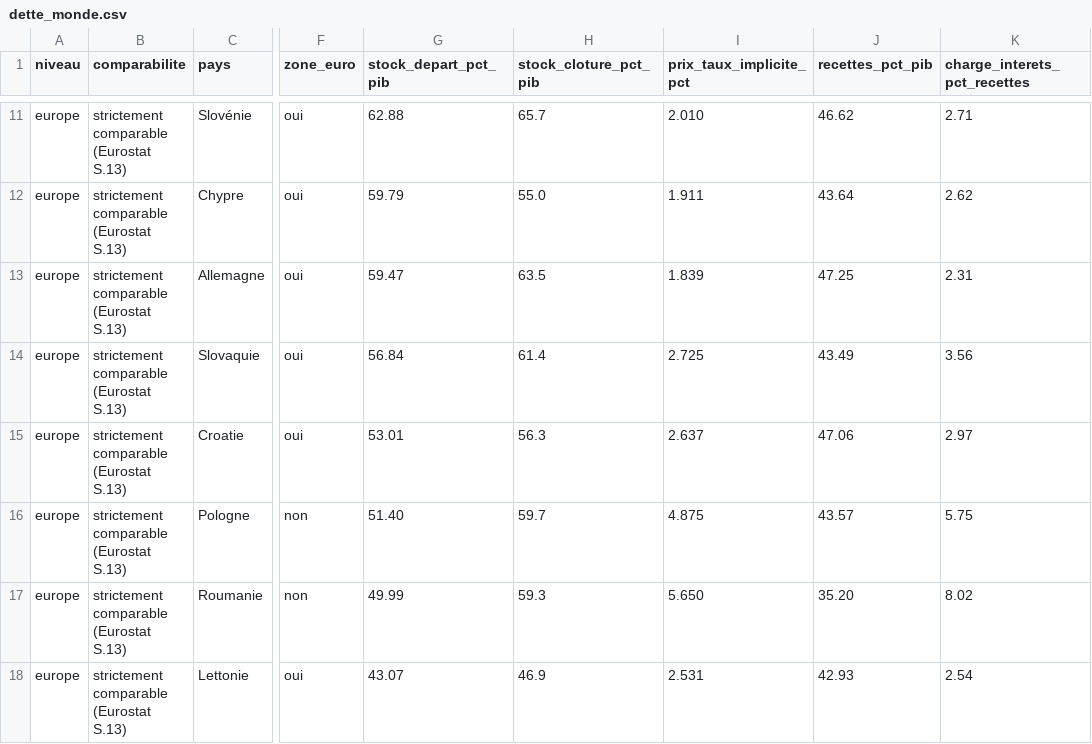
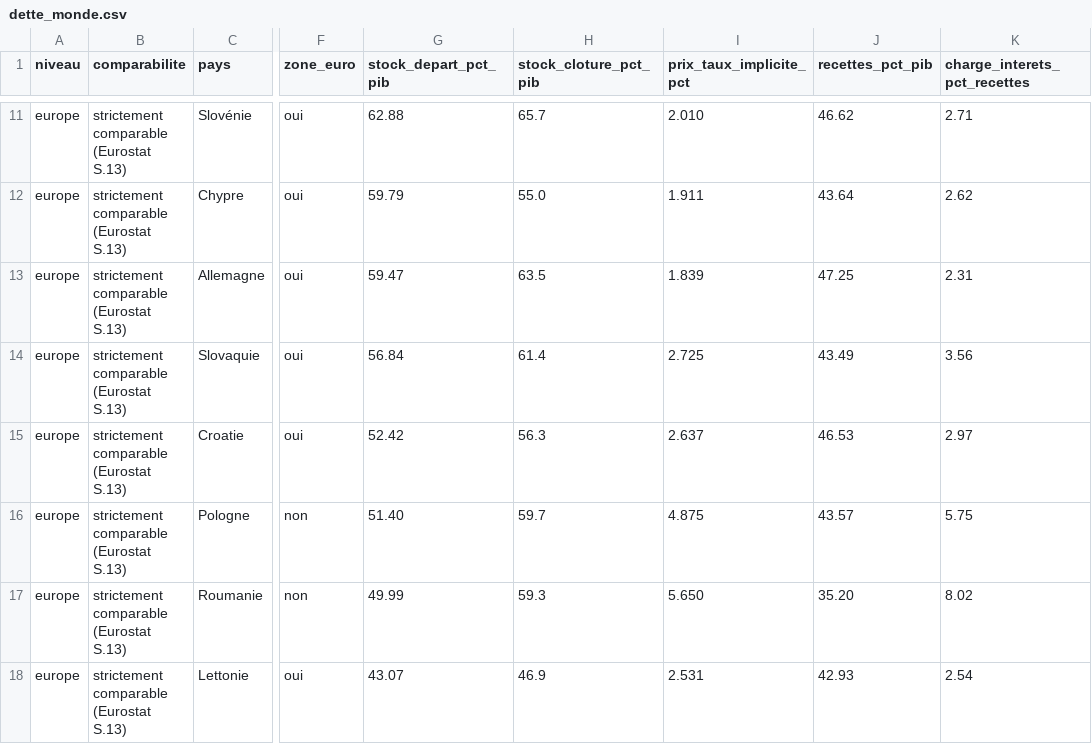
Before and after one commit to ProjectPulse-source/anthropie, a CSV file: static/dette_monde.csv, drawn as a sheet; only a part is shown, gaps mark what is left out; the diff names each change by its address in the sheet, - before the commit and + after, or states it on an @@ line.

```diff
--- a/static/dette_monde.csv
+++ b/static/dette_monde.csv
-G15 (stock_depart_pct_pib): 53.01
+G15 (stock_depart_pct_pib): 52.42
-J15 (recettes_pct_pib): 47.06
+J15 (recettes_pct_pib): 46.53
```
Also changed, not shown: 30 other files.
